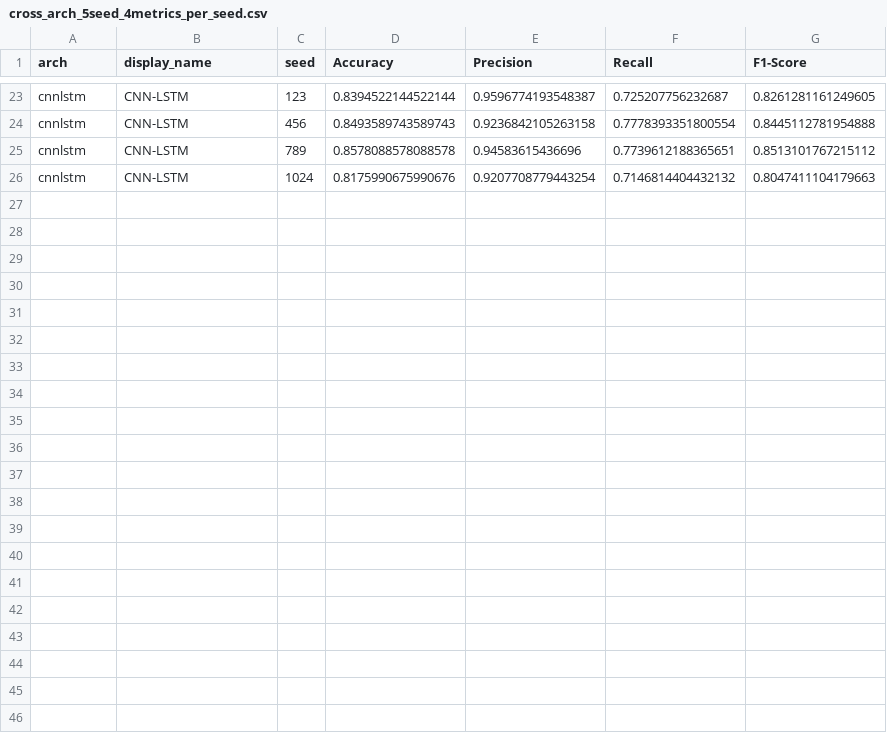
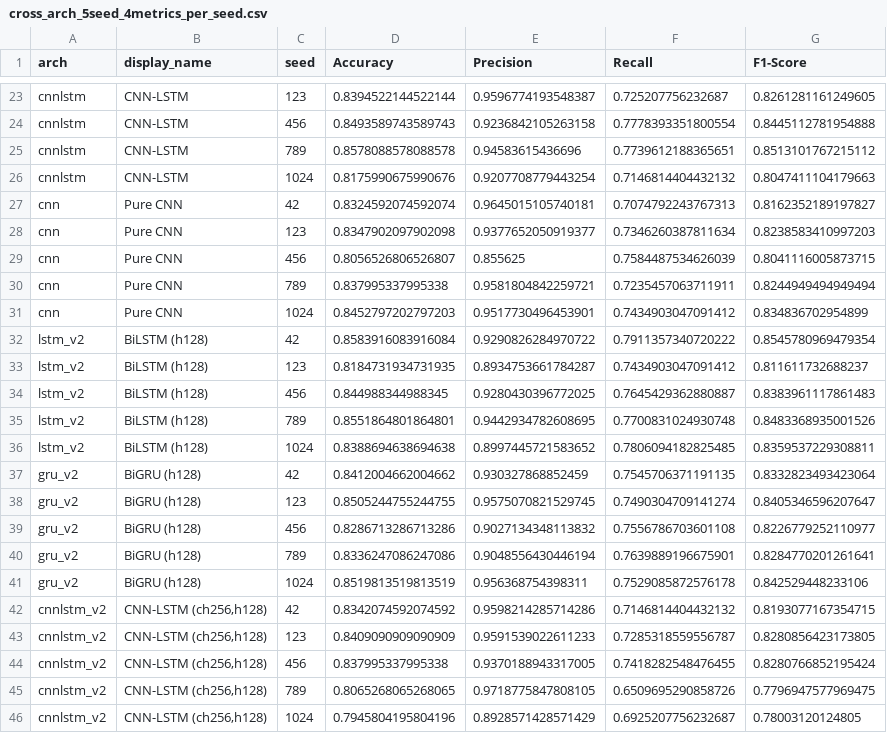
Before and after one commit to feiyunwuxin/modbus-intrusion-detection, a CSV file: cross_arch_5seed_4metrics_per_seed.csv, drawn as a sheet; only a part is shown, gaps mark what is left out.

Commit message:
results: 9-arch leaderboard (add pure CNN + scale up BiLSTM/GRU/CNN-LSTM)
v2 expansion of cross-arch (2026-09-16 + later in same session):
  - Pure CNN (9.7K params, Conv1d-only, no recurrent/attention): F1=0.8252
  - BiLSTM hidden 64→128 (50K→165K params): F1=0.8344→0.8546 (+2.02%, biggest gain)
  - BiGRU hidden 64→128 (38K→126K params): F1=0.8387→0.8393 (+0.06%, neutral)
  - CNN-LSTM conv [128,128]→[256,256], LSTM 64→128 (162K→619K params):
    F1=0.8396→0.8297 (-0.99%, overfitting on 4x params)

Leaderboard rank (5-seed prob_mean F1):
  1. TCN (no SE)        0.8795 (still best)
  2. TCN+SE             0.8702
  3. BiLSTM (h128)      0.8546
  4. CNN-LSTM           0.8396
  5. BiGRU (h128)       0.8393
  6. BiGRU              0.8387
  7. BiLSTM             0.8344
  8. CNN-LSTM (ch256)   0.8297
  9. Pure CNN           0.8252

Key insight: scaling up BiLSTM hidden state actually helps significantly,
but scaling CNN-LSTM beyond 162K params overfits. TCN's compact 20K
parameter design remains the best architecture for this dataset.

```diff
--- a/cross_arch_5seed_4metrics_per_seed.csv
+++ b/cross_arch_5seed_4metrics_per_seed.csv
@@ -26 +26,21 @@ cnnlstm,CNN-LSTM,789,0.8578088578088578,0.94583615436696,0.7739612188365651,0.85
 cnnlstm,CNN-LSTM,1024,0.8175990675990676,0.9207708779443254,0.7146814404432132,0.8047411104179663
+cnn,Pure CNN,42,0.8324592074592074,0.9645015105740181,0.7074792243767313,0.8162352189197827
+cnn,Pure CNN,123,0.8347902097902098,0.9377652050919377,0.7346260387811634,0.8238583410997203
+cnn,Pure CNN,456,0.8056526806526807,0.855625,0.7584487534626039,0.8041116005873715
+cnn,Pure CNN,789,0.837995337995338,0.9581804842259721,0.7235457063711911,0.8244949494949494
+cnn,Pure CNN,1024,0.8452797202797203,0.9517730496453901,0.7434903047091412,0.834836702954899
+lstm_v2,BiLSTM (h128),42,0.8583916083916084,0.9290826284970722,0.7911357340720222,0.8545780969479354
+lstm_v2,BiLSTM (h128),123,0.8184731934731935,0.8934753661784287,0.7434903047091412,0.811611732688237
+lstm_v2,BiLSTM (h128),456,0.844988344988345,0.9280430396772025,0.7645429362880887,0.8383961117861483
+lstm_v2,BiLSTM (h128),789,0.8551864801864801,0.9442934782608695,0.7700831024930748,0.8483368935001526
+lstm_v2,BiLSTM (h128),1024,0.8388694638694638,0.8997445721583652,0.7806094182825485,0.8359537229308811
+gru_v2,BiGRU (h128),42,0.8412004662004662,0.930327868852459,0.7545706371191135,0.8332823493423064
+gru_v2,BiGRU (h128),123,0.8505244755244755,0.9575070821529745,0.7490304709141274,0.8405346596207647
+gru_v2,BiGRU (h128),456,0.8286713286713286,0.9027134348113832,0.7556786703601108,0.8226779252110977
+gru_v2,BiGRU (h128),789,0.8336247086247086,0.9048556430446194,0.7639889196675901,0.8284770201261641
+gru_v2,BiGRU (h128),1024,0.8519813519813519,0.956368754398311,0.7529085872576178,0.842529448233106
+cnnlstm_v2,"CNN-LSTM (ch256,h128)",42,0.8342074592074592,0.9598214285714286,0.7146814404432132,0.8193077167354715
+cnnlstm_v2,"CNN-LSTM (ch256,h128)",123,0.8409090909090909,0.9591539022611233,0.7285318559556787,0.8280856423173805
+cnnlstm_v2,"CNN-LSTM (ch256,h128)",456,0.837995337995338,0.9370188943317005,0.7418282548476455,0.8280766852195424
+cnnlstm_v2,"CNN-LSTM (ch256,h128)",789,0.8065268065268065,0.9718775847808105,0.6509695290858726,0.7796947577969475
+cnnlstm_v2,"CNN-LSTM (ch256,h128)",1024,0.7945804195804196,0.8928571428571429,0.6925207756232687,0.78003120124805
```
Also changed, not shown: 12 other files.
